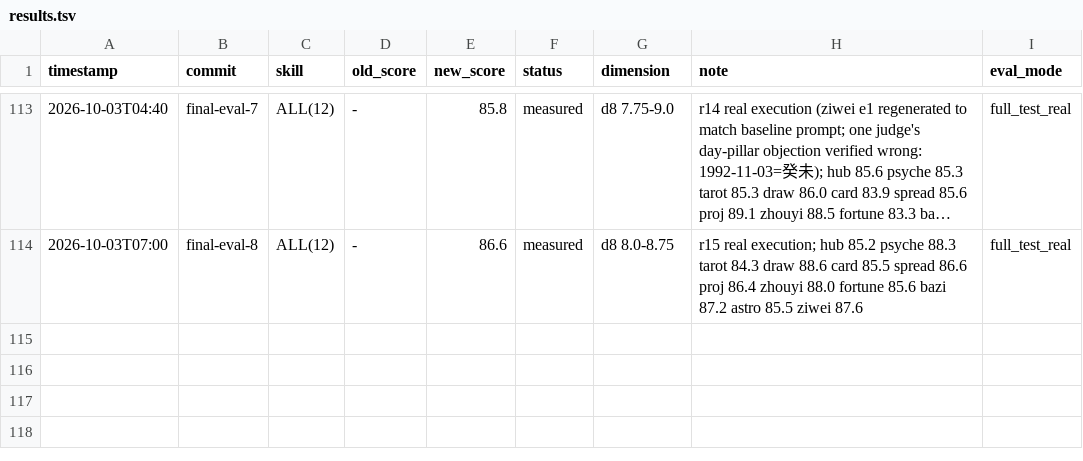
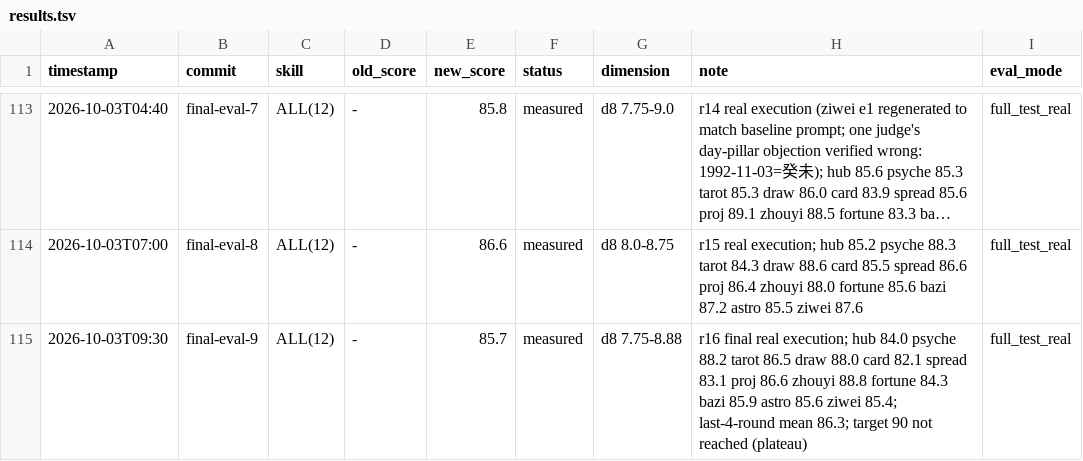
Before and after one commit to zhangzhimiao1994/fenxixitong, a TSV file: evolution/results.tsv, drawn as a sheet; only a part is shown, gaps mark what is left out; long unchanged cells end in …; the diff names each change by its address in the sheet, - before the commit and + after, or states it on an @@ line.

```diff
--- a/evolution/results.tsv
+++ b/evolution/results.tsv
+row 115: 2026-10-03T09:30 | final-eval-9 | ALL(12) | - | 85.7 | measured | d8 7.75-8.88 | r16 final real execution; hub 84.0 psyche 88.2 tarot 86.5 draw 88.0 card 82.1 spread 83.1 proj 86.6 zhouyi 88.8 fortune 84.3 bazi 85.9 astro 85.6 ziwei 85.4; last-4-round mean 86.3; target 90 not reached (plateau) | full_test_real
```
Also changed, not shown: 3 other files.
